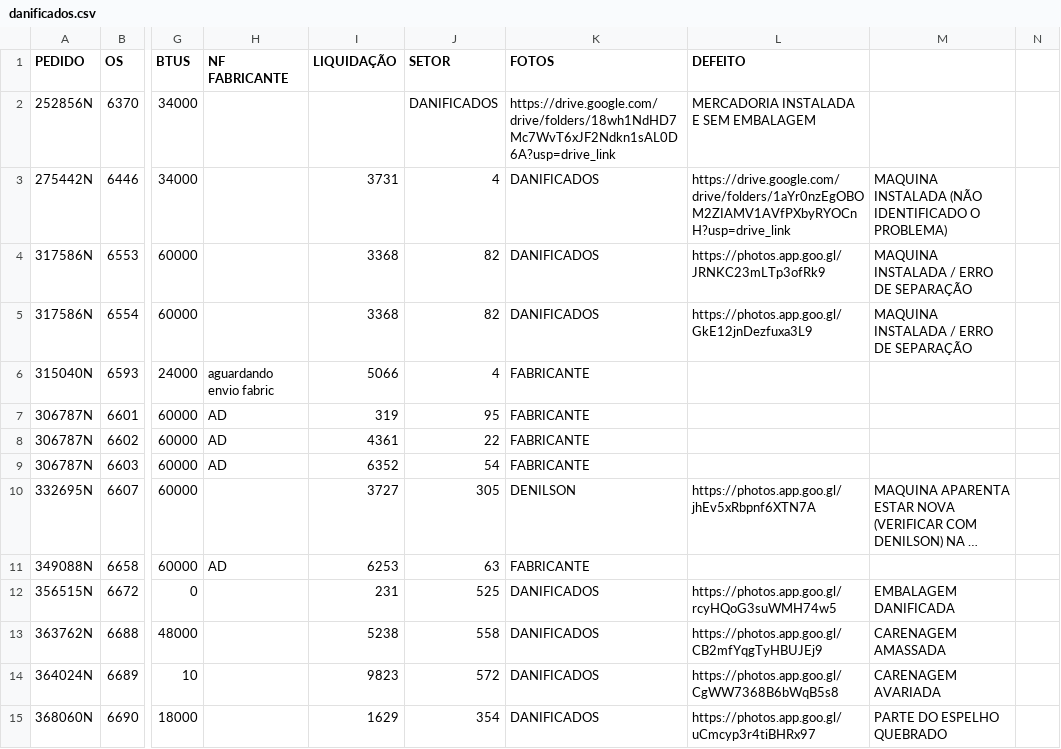
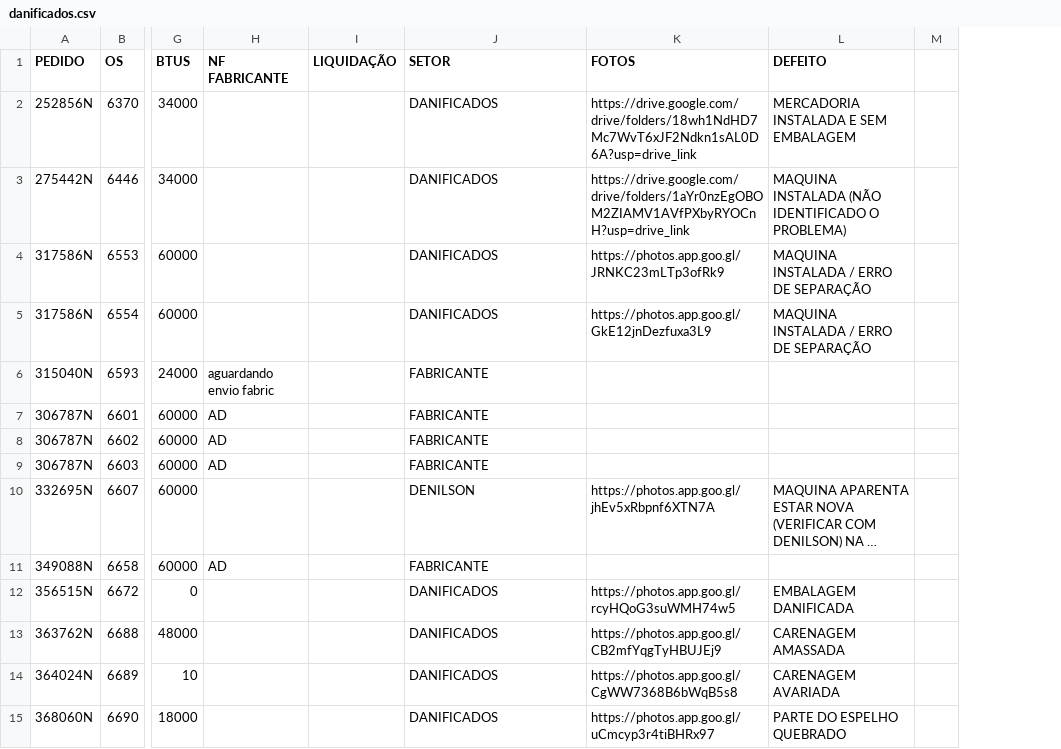
Before and after one commit to discomerciologistica/DANIFICADOS, a CSV file: danificados.csv, drawn as a sheet; only a part is shown, gaps mark what is left out; long unchanged cells end in …; removed rows and columns are numbered as before the commit, all else as after; the diff covers the shown part only; the diff names each change by its address in the sheet, - before the commit and + after, or states it on an @@ line.

Commit message:
Update danificados.csv

```diff
--- a/danificados.csv
+++ b/danificados.csv
-column J (SETOR), rows 2-15: DANIFICADOS | 4 | 82 | 82 | 4 | 95 | 22 | 54 | 305 | 63 | 525 | 558 | 572 | 354
-J1: FOTOS
+J1: SETOR
-K1: DEFEITO
+K1: FOTOS
-L1: (empty)
+L1: DEFEITO
-J2 (SETOR): https://drive.google.com/drive/folders/18wh1NdHD7Mc7WvT6xJF2Ndkn1sAL0D6A?usp=drive_link
+J2 (SETOR): DANIFICADOS
-K2 (FOTOS): MERCADORIA INSTALADA E SEM EMBALAGEM
+K2 (FOTOS): https://drive.google.com/drive/folders/18wh1NdHD7Mc7WvT6xJF2Ndkn1sAL0D6A?usp=drive_link
-L2 (DEFEITO): (empty)
+L2 (DEFEITO): MERCADORIA INSTALADA E SEM EMBALAGEM
-I3 (LIQUIDAÇÃO): 3731
+I3 (LIQUIDAÇÃO): (empty)
-I4:I5 (LIQUIDAÇÃO): 3368
+I4:I5 (LIQUIDAÇÃO): (empty)
-I6 (LIQUIDAÇÃO): 5066
+I6 (LIQUIDAÇÃO): (empty)
-I7 (LIQUIDAÇÃO): 319
+I7 (LIQUIDAÇÃO): (empty)
-I8 (LIQUIDAÇÃO): 4361
+I8 (LIQUIDAÇÃO): (empty)
-I9 (LIQUIDAÇÃO): 6352
+I9 (LIQUIDAÇÃO): (empty)
-I10 (LIQUIDAÇÃO): 3727
+I10 (LIQUIDAÇÃO): (empty)
-I11 (LIQUIDAÇÃO): 6253
+I11 (LIQUIDAÇÃO): (empty)
-I12 (LIQUIDAÇÃO): 231
+I12 (LIQUIDAÇÃO): (empty)
-I13 (LIQUIDAÇÃO): 5238
+I13 (LIQUIDAÇÃO): (empty)
-I14 (LIQUIDAÇÃO): 9823
+I14 (LIQUIDAÇÃO): (empty)
-I15 (LIQUIDAÇÃO): 1629
+I15 (LIQUIDAÇÃO): (empty)
```
Also changed, not shown: 103 edited cells elsewhere in this file.
